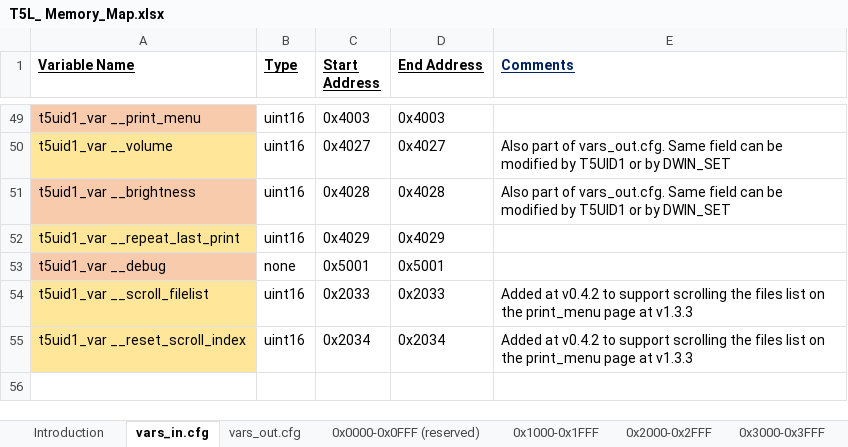
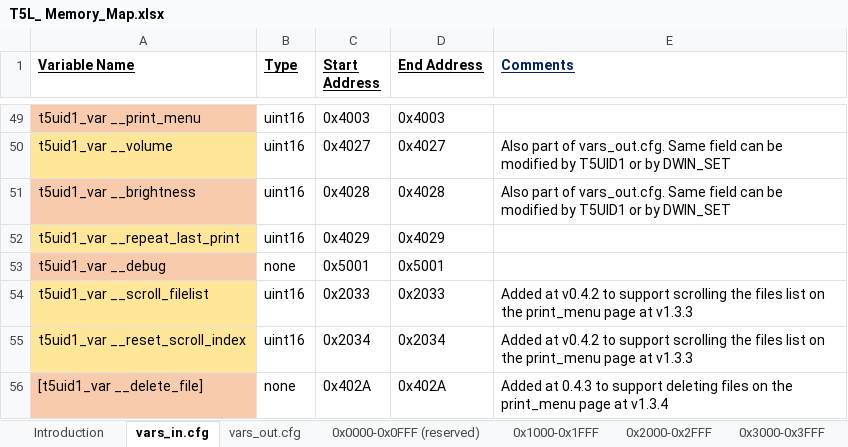
Before and after one commit to Thinkersbluff/DGUS-Reloaded_for_CR6-DWIN-SET_Component, an Excel workbook: project/DGUSTools & References/T5L_ Memory_Map.xlsx, sheet vars_in.cfg, drawn as a sheet; only a part is shown, gaps mark what is left out; values as stored, in another font and other column widths than the file's, no borders; the diff names each change by its address in the sheet, - before the commit and + after, or states it on an @@ line.

Commit message:
Add "Delete File" function to print_menu page
Shrink Refresh button and replace word with icon, to make space for trashcan button.
Add trashcan button for file deletion.

Next commit will add popup to Cancel/Confirm "Delete <filename>?"

```diff
--- a/project/DGUSTools & References/T5L_ Memory_Map.xlsx (sheet vars_in.cfg)
+++ b/project/DGUSTools & References/T5L_ Memory_Map.xlsx (sheet vars_in.cfg)
+row 56: [t5uid1_var __delete_file] | none | 0x402A | 0x402A | Added at 0.4.3 to support deleting files on the print_menu page at v1.3.4
```
Also changed, not shown: sheet 0x4000-0x4FFF, 9 other files.
